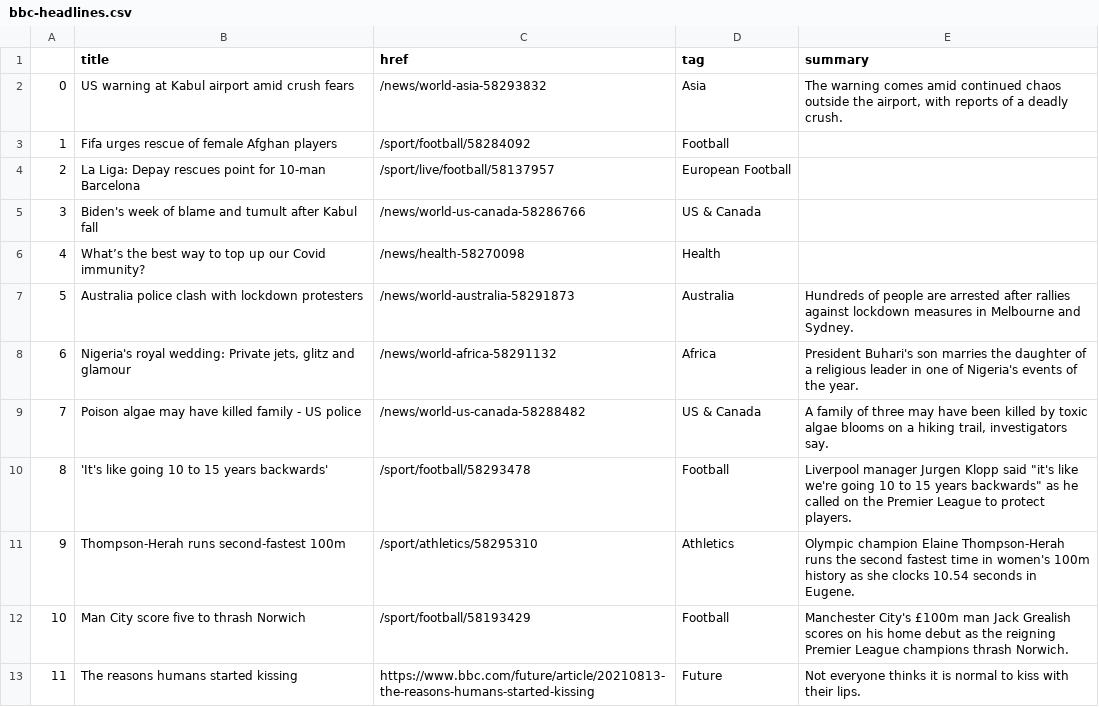
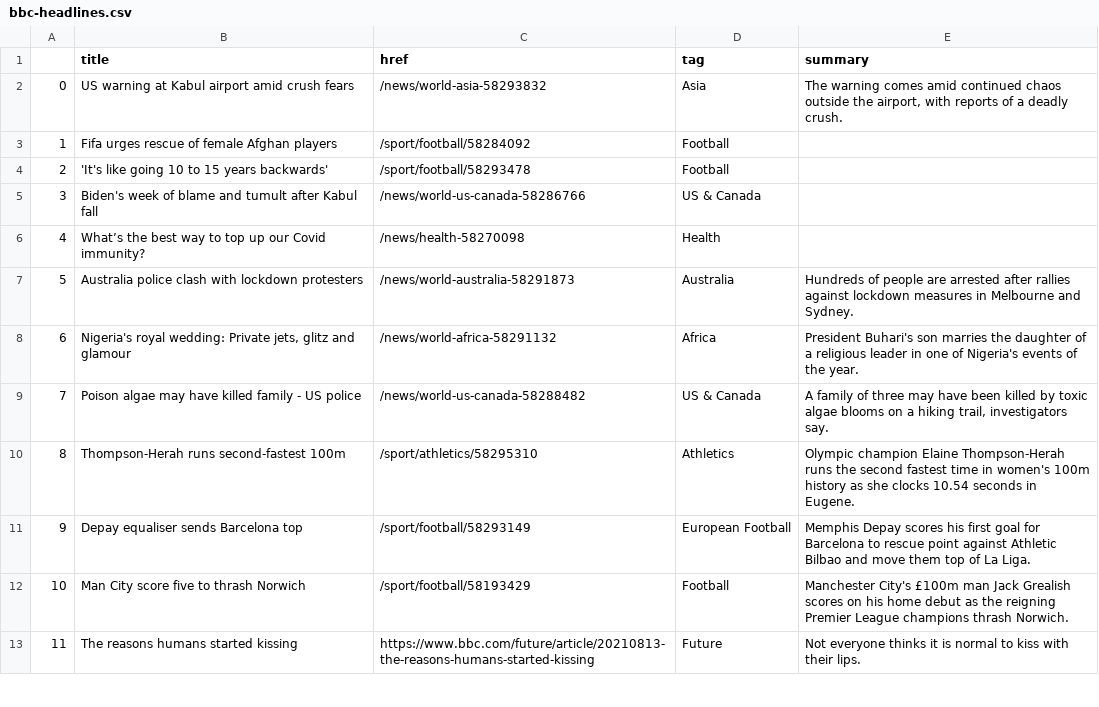
Before and after one commit to kgrumke/automatic-scraper, a CSV file: bbc-headlines.csv, drawn as a sheet; only a part is shown.

```diff
--- a/bbc-headlines.csv
+++ b/bbc-headlines.csv
@@ -3,3 +3,3 @@
 1,Fifa urges rescue of female Afghan players,/sport/football/58284092,Football,
-2,La Liga: Depay rescues point for 10-man Barcelona,/sport/live/football/58137957,European Football,
+2,'It's like going 10 to 15 years backwards',/sport/football/58293478,Football,
 3,Biden's week of blame and tumult after Kabul fall,/news/world-us-canada-58286766,US & Canada,
@@ -9,4 +9,4 @@
 7,Poison algae may have killed family - US police,/news/world-us-canada-58288482,US & Canada,"A family of three may have been killed by toxic algae blooms on a hiking trail, investigators say."
-8,'It's like going 10 to 15 years backwards',/sport/football/58293478,Football,"Liverpool manager Jurgen Klopp said ""it's like we're going 10 to 15 years backwards"" as he called on the Premier League to protect players."
-9,Thompson-Herah runs second-fastest 100m,/sport/athletics/58295310,Athletics,Olympic champion Elaine Thompson-Herah runs the second fastest time in women's 100m history as she clocks 10.54 seconds in Eugene.
+8,Thompson-Herah runs second-fastest 100m,/sport/athletics/58295310,Athletics,Olympic champion Elaine Thompson-Herah runs the second fastest time in women's 100m history as she clocks 10.54 seconds in Eugene.
+9,Depay equaliser sends Barcelona top,/sport/football/58293149,European Football,Memphis Depay scores his first goal for Barcelona to rescue point against Athletic Bilbao and move them top of La Liga.
 10,Man City score five to thrash Norwich,/sport/football/58193429,Football,Manchester City's £100m man Jack Grealish scores on his home debut as the reigning Premier League champions thrash Norwich.
```
